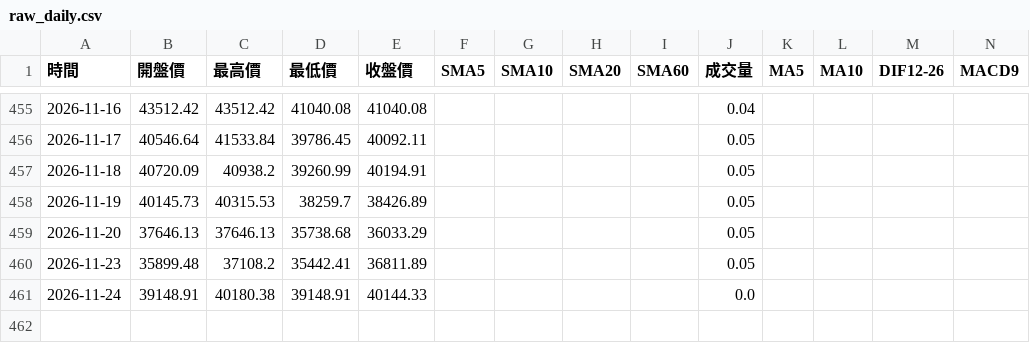
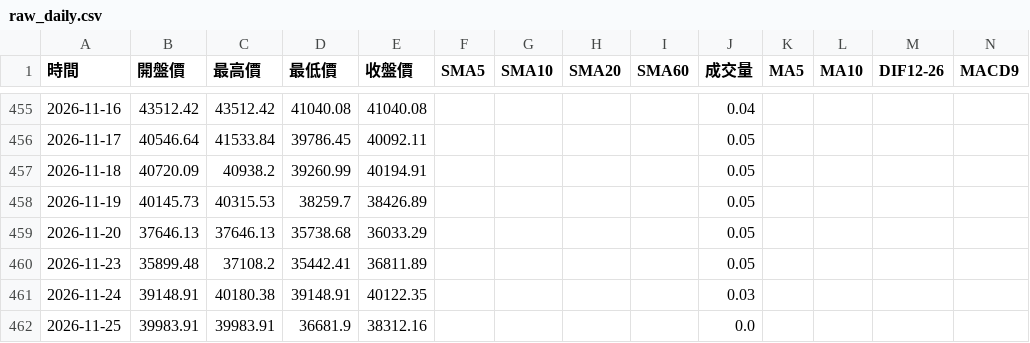
Before and after one commit to hawk82508-cloud/major-indices-channel, a CSV file: data/TAIEX/raw_daily.csv, drawn as a sheet; only a part is shown, gaps mark what is left out; rows hold the shown columns only; the diff names each change by its address in the sheet, - before the commit and + after, or states it on an @@ line.

```diff
--- a/data/TAIEX/raw_daily.csv
+++ b/data/TAIEX/raw_daily.csv
-E461 (收盤價): 40144.33
+E461 (收盤價): 40122.35
-J461 (成交量): 0.0
+J461 (成交量): 0.03
+row 462: 2026-11-25 | 39983.91 | 39983.91 | 36681.9 | 38312.16 |  |  |  |  | 0.0
```
Also changed, not shown: data/DJI/raw_daily.csv, data/DJI/raw_monthly.csv, 11 other files.
